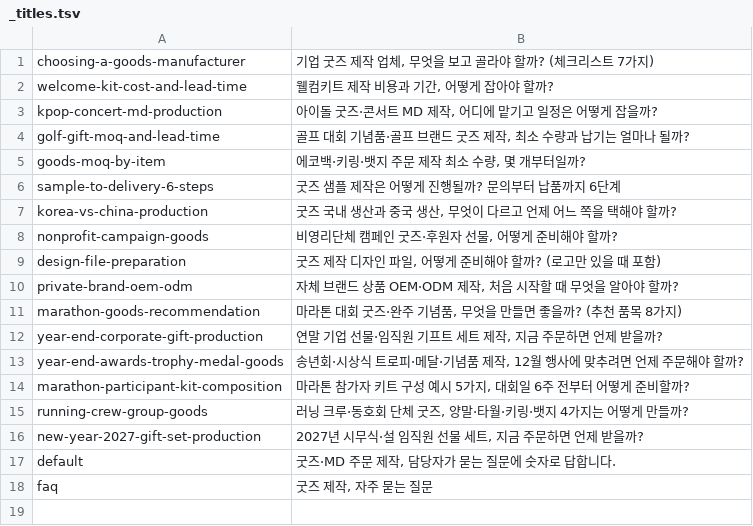
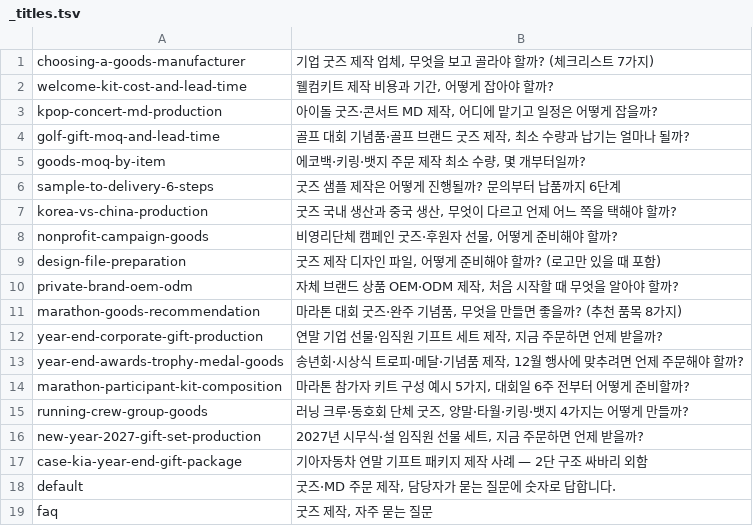
Before and after one commit to ohyoumeee-prog/tiska-guide, a TSV file: og/_titles.tsv, drawn as a sheet.

```diff
--- a/og/_titles.tsv
+++ b/og/_titles.tsv
@@ -16,2 +16,3 @@ running-crew-group-goods	러닝 크루·동호회 단체 굿즈, 양말·타월
 new-year-2027-gift-set-production	2027년 시무식·설 임직원 선물 세트, 지금 주문하면 언제 받을까?
+case-kia-year-end-gift-package	기아자동차 연말 기프트 패키지 제작 사례 — 2단 구조 싸바리 외함
 default	굿즈·MD 주문 제작, 담당자가 묻는 질문에 숫자로 답합니다.
```
Also changed, not shown: _src/case_queue.tsv, _src/posts.tsv, 27 other files.
